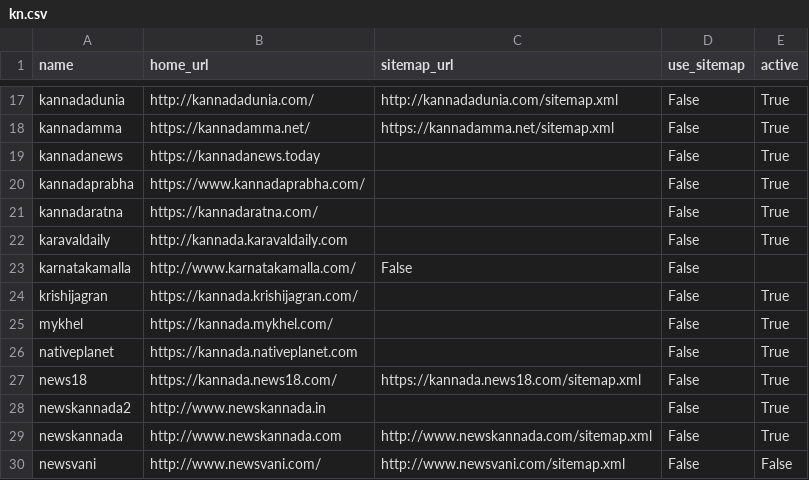
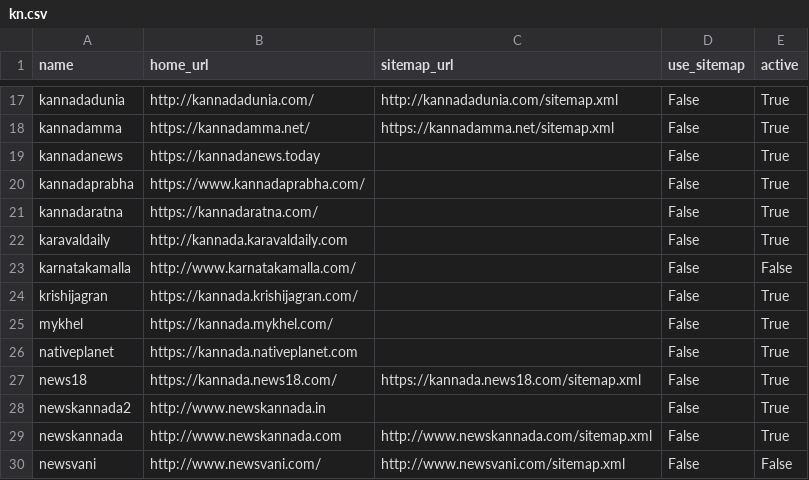
Before and after one commit to divkakwani/webcorpus, a CSV file: sources/kn.csv, drawn as a sheet; only a part is shown, gaps mark what is left out.

```diff
--- a/sources/kn.csv
+++ b/sources/kn.csv
@@ -22,3 +22,3 @@ kannadaratna,https://kannadaratna.com/,,False,True
 karavaldaily,http://kannada.karavaldaily.com,,False,True
-karnatakamalla,http://www.karnatakamalla.com/,False,False
+karnatakamalla,http://www.karnatakamalla.com/,,False,False
 krishijagran,https://kannada.krishijagran.com/,,False,True
```
Also changed, not shown: sources/as.csv, sources/bn.csv, 2 other files.
